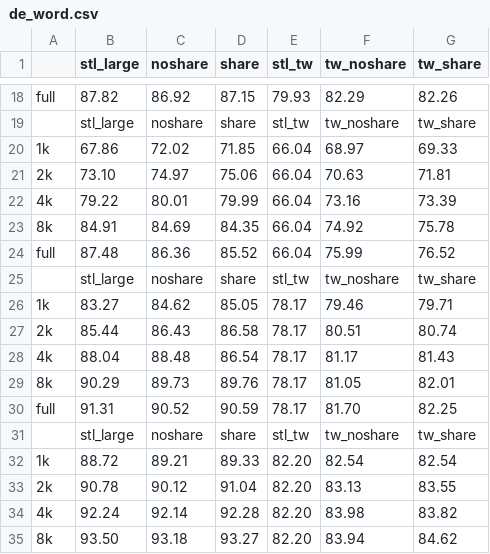
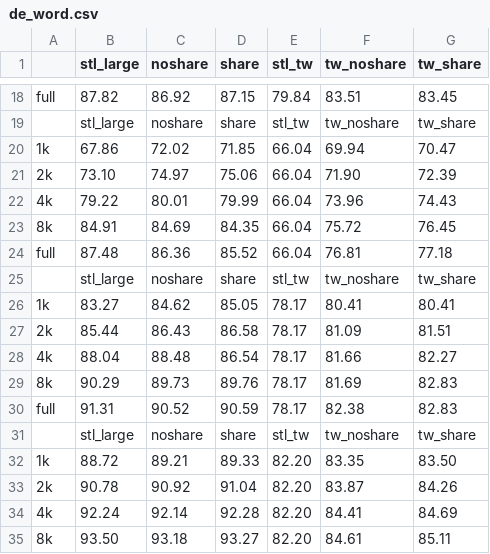
Before and after one commit to lmompela/multiparser, a CSV file: results/domain/de_word.csv, drawn as a sheet; only a part is shown, gaps mark what is left out; the diff covers the shown part only; the diff names each change by its address in the sheet, - before the commit and + after, or states it on an @@ line.

```diff
--- a/results/domain/de_word.csv
+++ b/results/domain/de_word.csv
-E18 (stl_tw): 79.93
+E18 (stl_tw): 79.84
-F18 (tw_noshare): 82.29
+F18 (tw_noshare): 83.51
-G18 (tw_share): 82.26
+G18 (tw_share): 83.45
-F20 (tw_noshare): 68.97
+F20 (tw_noshare): 69.94
-G20 (tw_share): 69.33
+G20 (tw_share): 70.47
-F21 (tw_noshare): 70.63
+F21 (tw_noshare): 71.90
-G21 (tw_share): 71.81
+G21 (tw_share): 72.39
-F22 (tw_noshare): 73.16
+F22 (tw_noshare): 73.96
-G22 (tw_share): 73.39
+G22 (tw_share): 74.43
-F23 (tw_noshare): 74.92
+F23 (tw_noshare): 75.72
-G23 (tw_share): 75.78
+G23 (tw_share): 76.45
-F24 (tw_noshare): 75.99
+F24 (tw_noshare): 76.81
-G24 (tw_share): 76.52
+G24 (tw_share): 77.18
-F26 (tw_noshare): 79.46
+F26 (tw_noshare): 80.41
-G26 (tw_share): 79.71
+G26 (tw_share): 80.41
-F27 (tw_noshare): 80.51
+F27 (tw_noshare): 81.09
-G27 (tw_share): 80.74
+G27 (tw_share): 81.51
-F28 (tw_noshare): 81.17
+F28 (tw_noshare): 81.66
-G28 (tw_share): 81.43
+G28 (tw_share): 82.27
-F29 (tw_noshare): 81.05
+F29 (tw_noshare): 81.69
-G29 (tw_share): 82.01
+G29 (tw_share): 82.83
-F30 (tw_noshare): 81.70
+F30 (tw_noshare): 82.38
-G30 (tw_share): 82.25
+G30 (tw_share): 82.83
-F32 (tw_noshare): 82.54
+F32 (tw_noshare): 83.35
-G32 (tw_share): 82.54
+G32 (tw_share): 83.50
-C33 (noshare): 90.12
+C33 (noshare): 90.92
-F33 (tw_noshare): 83.13
+F33 (tw_noshare): 83.87
-G33 (tw_share): 83.55
+G33 (tw_share): 84.26
-F34 (tw_noshare): 83.98
+F34 (tw_noshare): 84.41
-G34 (tw_share): 83.82
+G34 (tw_share): 84.69
-F35 (tw_noshare): 83.94
+F35 (tw_noshare): 84.61
-G35 (tw_share): 84.62
+G35 (tw_share): 85.11
```
Also changed, not shown: 11 added rows and 71 edited cells elsewhere in this file, 29 other files.
